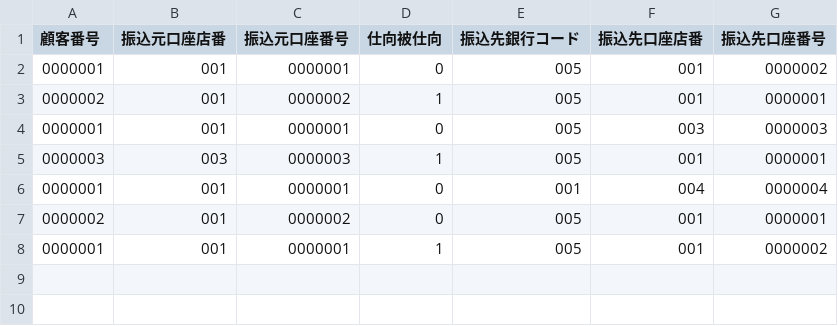
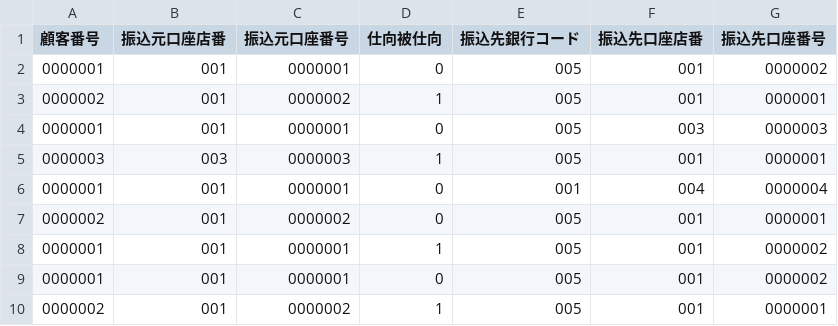
Before and after one commit to ironpeace/TranAnalysis, a CSV file: trandata.csv, drawn as a sheet; the diff names each change by its address in the sheet, - before the commit and + after, or states it on an @@ line.

```diff
--- a/trandata.csv
+++ b/trandata.csv
+row 9: 0000001 | 001 | 0000001 | 0 | 005 | 001 | 0000002
+row 10: 0000002 | 001 | 0000002 | 1 | 005 | 001 | 0000001
```
Also changed, not shown: 5 other files.
